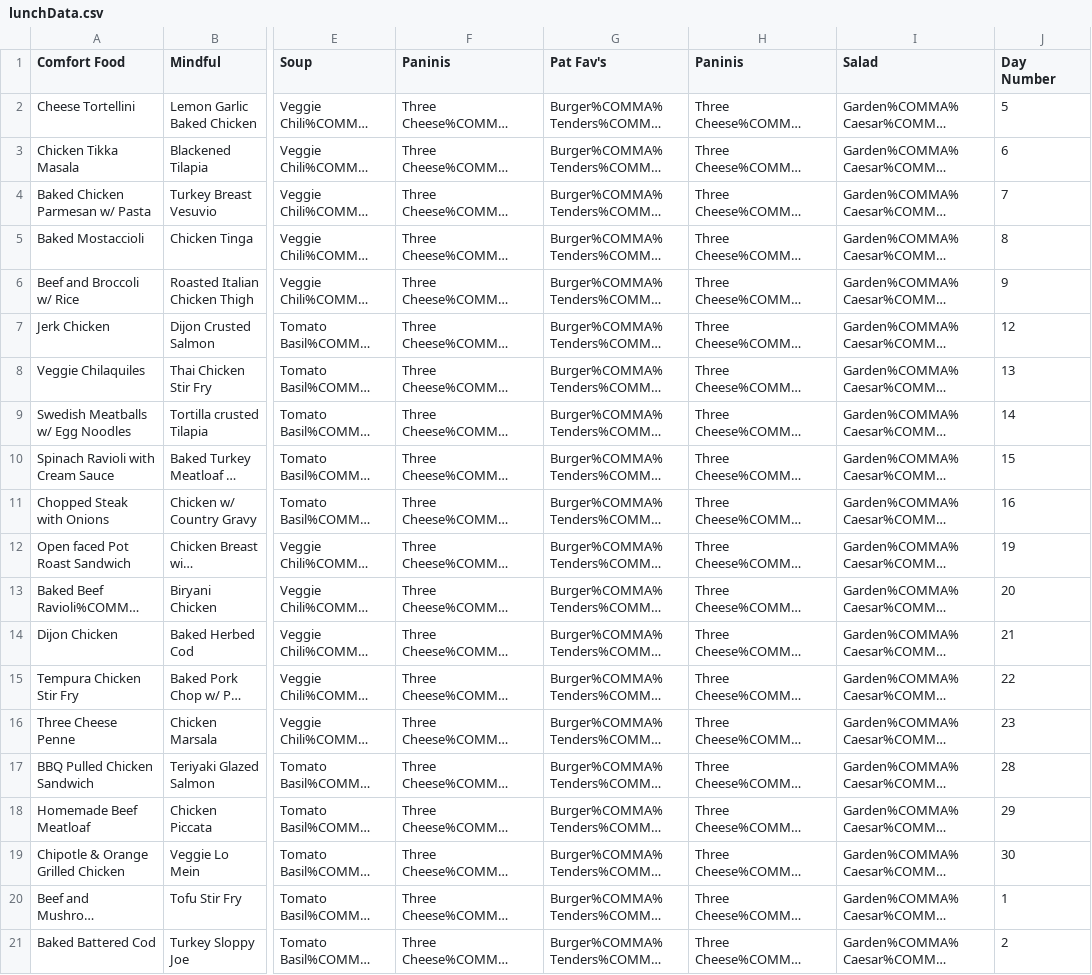
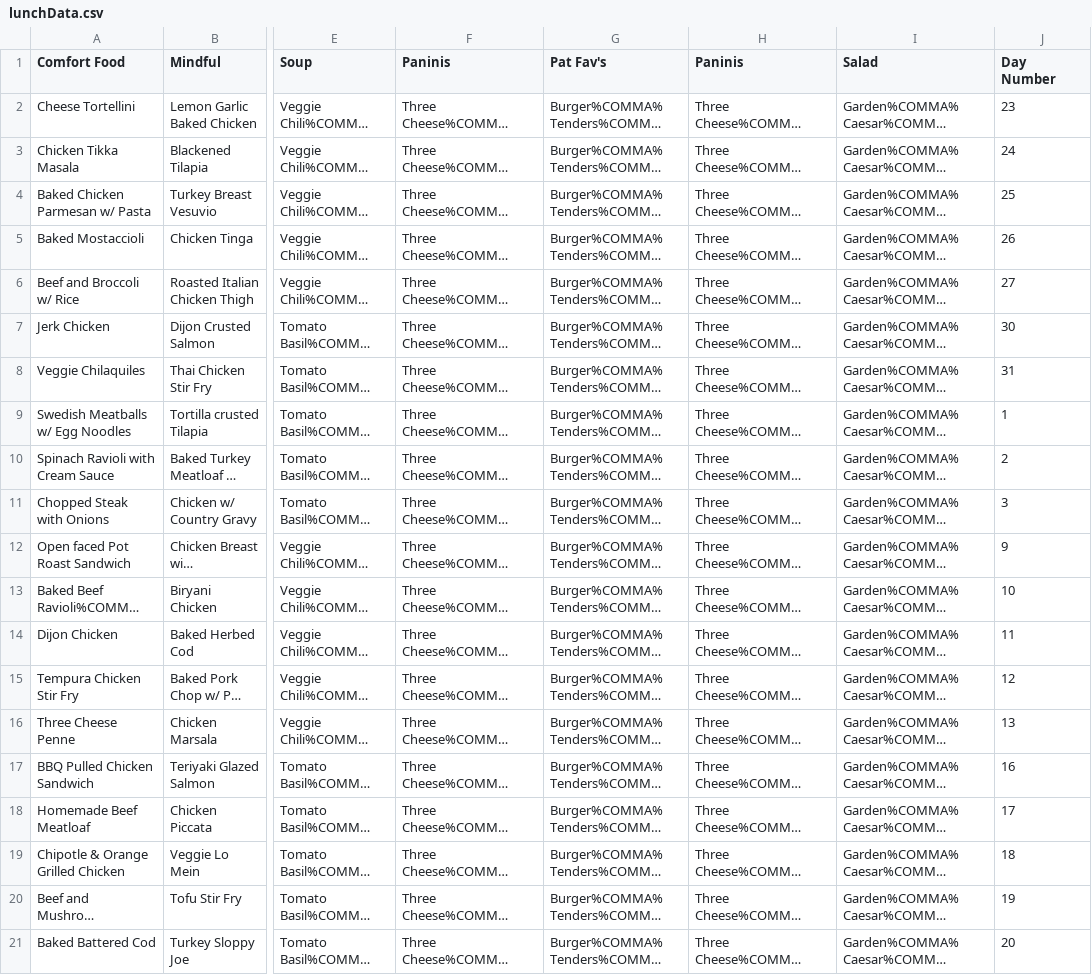
Before and after one commit to stevenson-space/shs, a CSV file: scrapers/lunchData.csv, drawn as a sheet; only a part is shown, gaps mark what is left out; long unchanged cells end in …; the diff names each change by its address in the sheet, - before the commit and + after, or states it on an @@ line.

Commit message:
update lunch

```diff
--- a/scrapers/lunchData.csv
+++ b/scrapers/lunchData.csv
-J2 (Day Number): 5
+J2 (Day Number): 23
-J3 (Day Number): 6
+J3 (Day Number): 24
-J4 (Day Number): 7
+J4 (Day Number): 25
-J5 (Day Number): 8
+J5 (Day Number): 26
-J6 (Day Number): 9
+J6 (Day Number): 27
-J7 (Day Number): 12
+J7 (Day Number): 30
-J8 (Day Number): 13
+J8 (Day Number): 31
-J9 (Day Number): 14
+J9 (Day Number): 1
-J10 (Day Number): 15
+J10 (Day Number): 2
-J11 (Day Number): 16
+J11 (Day Number): 3
-J12 (Day Number): 19
+J12 (Day Number): 9
-J13 (Day Number): 20
+J13 (Day Number): 10
-J14 (Day Number): 21
+J14 (Day Number): 11
-J15 (Day Number): 22
+J15 (Day Number): 12
-J16 (Day Number): 23
+J16 (Day Number): 13
-J17 (Day Number): 28
+J17 (Day Number): 16
-J18 (Day Number): 29
+J18 (Day Number): 17
-J19 (Day Number): 30
+J19 (Day Number): 18
-J20 (Day Number): 1
+J20 (Day Number): 19
-J21 (Day Number): 2
+J21 (Day Number): 20
```
Also changed, not shown: 1 other file.
